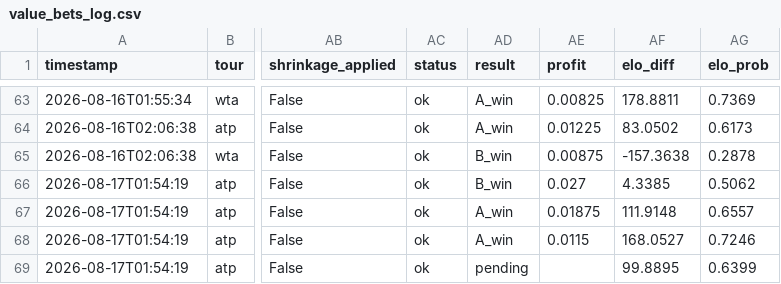
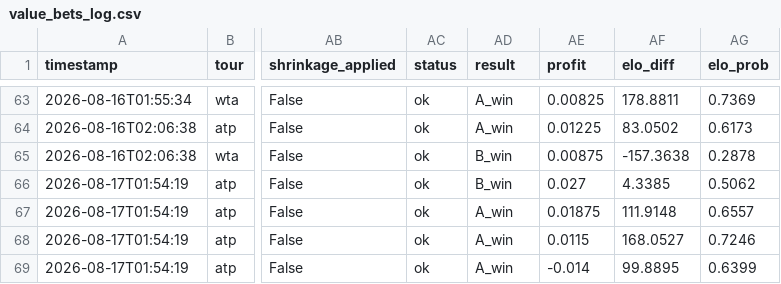
Before and after one commit to CTCLIM4/ia-tenis, a CSV file: data/value_bets_log.csv, drawn as a sheet; only a part is shown, gaps mark what is left out; the diff names each change by its address in the sheet, - before the commit and + after, or states it on an @@ line.

Commit message:
feat(data): settle Paul/Vallejo Cincinnati R3 bet, update jornada report
Confirmed via cross-corroborated independent sources (Flashscore next-
fixture listing, tournament draw bracket, two recap mentions) that Paul
beat Vallejo after initial sources conflicted/hallucinated the score.

```diff
--- a/data/value_bets_log.csv
+++ b/data/value_bets_log.csv
-AD69 (result): pending
+AD69 (result): A_win
-AE69 (profit): (empty)
+AE69 (profit): -0.014
```
Also changed, not shown: 1 other file.
